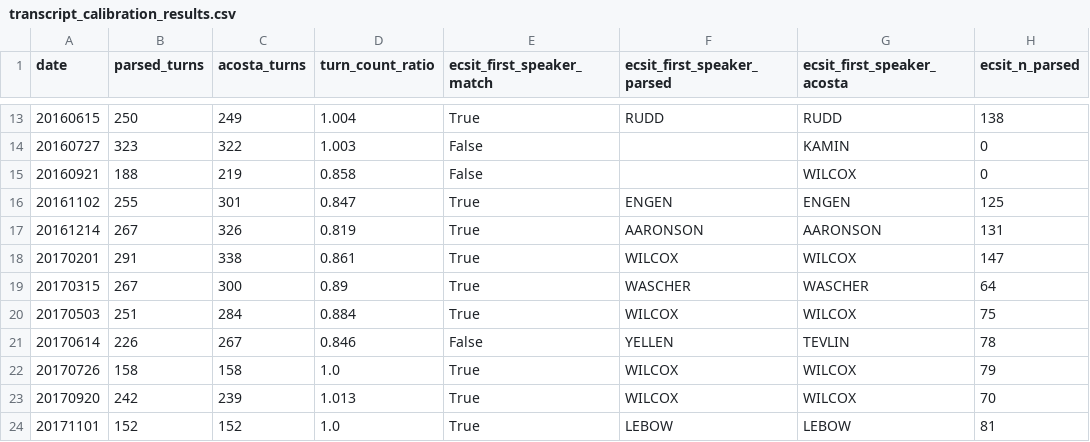
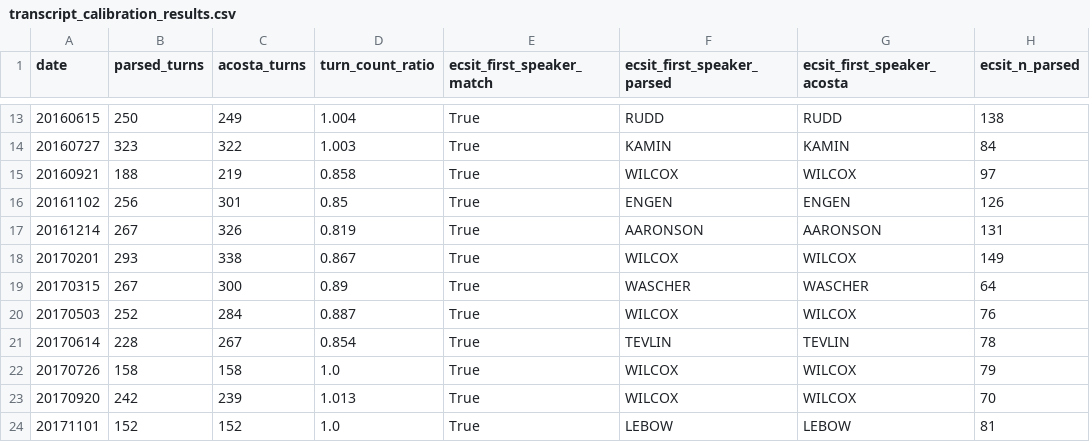
Before and after one commit to vicquana/federal_reserve, a CSV file: docs/transcript_calibration_results.csv, drawn as a sheet; only a part is shown, gaps mark what is left out; the diff covers the shown part only; the diff names each change by its address in the sheet, - before the commit and + after, or states it on an @@ line.

```diff
--- a/docs/transcript_calibration_results.csv
+++ b/docs/transcript_calibration_results.csv
-E14:E15 (ecsit_first_speaker_match): False
+E14:E15 (ecsit_first_speaker_match): True
-F14 (ecsit_first_speaker_parsed): (empty)
+F14 (ecsit_first_speaker_parsed): KAMIN
-H14 (ecsit_n_parsed): 0
+H14 (ecsit_n_parsed): 84
-F15 (ecsit_first_speaker_parsed): (empty)
+F15 (ecsit_first_speaker_parsed): WILCOX
-H15 (ecsit_n_parsed): 0
+H15 (ecsit_n_parsed): 97
-B16 (parsed_turns): 255
+B16 (parsed_turns): 256
-D16 (turn_count_ratio): 0.847
+D16 (turn_count_ratio): 0.85
-H16 (ecsit_n_parsed): 125
+H16 (ecsit_n_parsed): 126
-B18 (parsed_turns): 291
+B18 (parsed_turns): 293
-D18 (turn_count_ratio): 0.861
+D18 (turn_count_ratio): 0.867
-H18 (ecsit_n_parsed): 147
+H18 (ecsit_n_parsed): 149
-B20 (parsed_turns): 251
+B20 (parsed_turns): 252
-D20 (turn_count_ratio): 0.884
+D20 (turn_count_ratio): 0.887
-H20 (ecsit_n_parsed): 75
+H20 (ecsit_n_parsed): 76
-B21 (parsed_turns): 226
+B21 (parsed_turns): 228
-D21 (turn_count_ratio): 0.846
+D21 (turn_count_ratio): 0.854
-E21 (ecsit_first_speaker_match): False
+E21 (ecsit_first_speaker_match): True
-F21 (ecsit_first_speaker_parsed): YELLEN
+F21 (ecsit_first_speaker_parsed): TEVLIN
```
Also changed, not shown: 35 edited cells elsewhere in this file, 4 other files.
